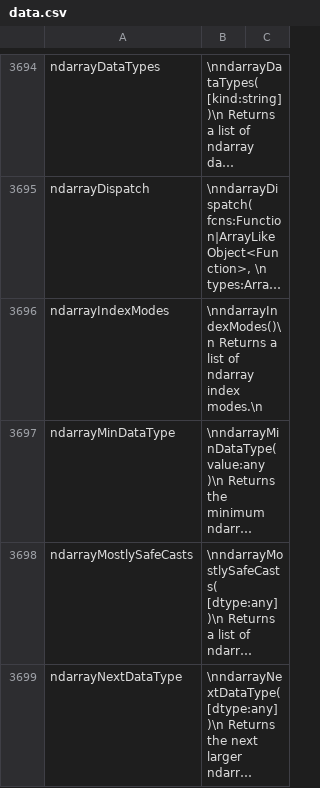
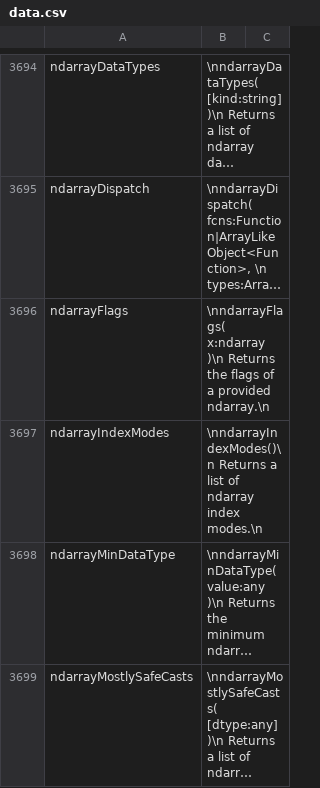
Before and after one commit to stdlib-js/repl, a CSV file: info/data/data.csv, drawn as a sheet; only a part is shown, gaps mark what is left out; the shorter side is filled out with more unchanged rows; long unchanged cells end in …; the diff names each change by its address in the sheet, - before the commit and + after, or states it on an @@ line.

```diff
--- a/info/data/data.csv
+++ b/info/data/data.csv
+row 3696: ndarrayFlags | \nndarrayFlags( x:ndarray )\n Returns the flags of a provided ndarray.\n
```
Also changed, not shown: signature/data/data.csv, typed-signature/data/data.csv, 7 other files.
